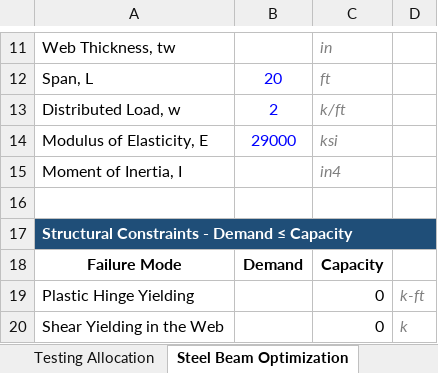
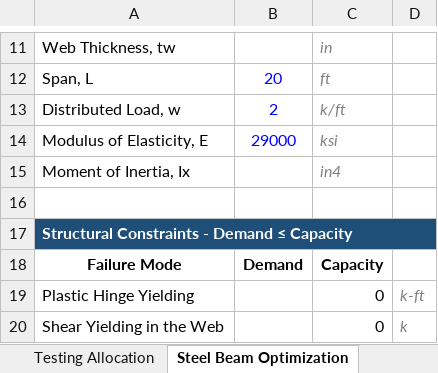
Before and after one commit to byu-cce270/content, an Excel workbook: docs/unit1/4_graphing_numsolver/HW-Graphing-and-Solver.xlsx, sheet Steel Beam Optimization, drawn as a sheet; only a part is shown, gaps mark what is left out; values as stored, in another font and other column widths than the file's, no borders; charts and pictures and conditional formats not drawn; the diff names each change by its address in the sheet, - before the commit and + after, or states it on an @@ line.

```diff
--- a/docs/unit1/4_graphing_numsolver/HW-Graphing-and-Solver.xlsx (sheet Steel Beam Optimization)
+++ b/docs/unit1/4_graphing_numsolver/HW-Graphing-and-Solver.xlsx (sheet Steel Beam Optimization)
-A15: Moment of Inertia, I
+A15: Moment of Inertia, Ix
```
Also changed, not shown: sheet Testing Allocation, charts or pictures.
